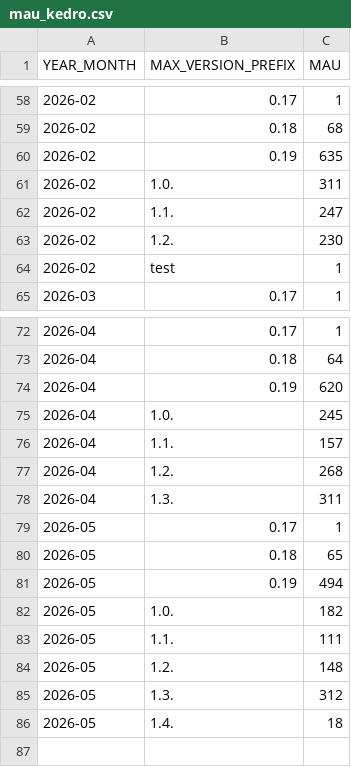
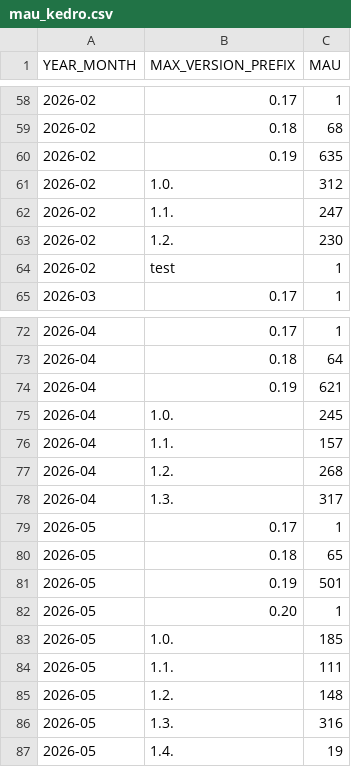
Before and after one commit to DimedS/kedro-pycafe-data, a CSV file: data/02_intermediate/mau_kedro.csv, drawn as a sheet; only a part is shown, gaps mark what is left out.

```diff
--- a/data/02_intermediate/mau_kedro.csv
+++ b/data/02_intermediate/mau_kedro.csv
@@ -60,3 +60,3 @@ YEAR_MONTH,MAX_VERSION_PREFIX,MAU
 2026-02,0.19,635
-2026-02,1.0.,311
+2026-02,1.0.,312
 2026-02,1.1.,247
@@ -73,3 +73,3 @@ YEAR_MONTH,MAX_VERSION_PREFIX,MAU
 2026-04,0.18,64
-2026-04,0.19,620
+2026-04,0.19,621
 2026-04,1.0.,245
@@ -77,10 +77,11 @@ YEAR_MONTH,MAX_VERSION_PREFIX,MAU
 2026-04,1.2.,268
-2026-04,1.3.,311
+2026-04,1.3.,317
 2026-05,0.17,1
 2026-05,0.18,65
-2026-05,0.19,494
-2026-05,1.0.,182
+2026-05,0.19,501
+2026-05,0.20,1
+2026-05,1.0.,185
 2026-05,1.1.,111
 2026-05,1.2.,148
-2026-05,1.3.,312
-2026-05,1.4.,18
+2026-05,1.3.,316
+2026-05,1.4.,19
```
Also changed, not shown: data/02_intermediate/downloads_by_country.csv, data/02_intermediate/kedro_commands_mau.csv, 2 other files.
